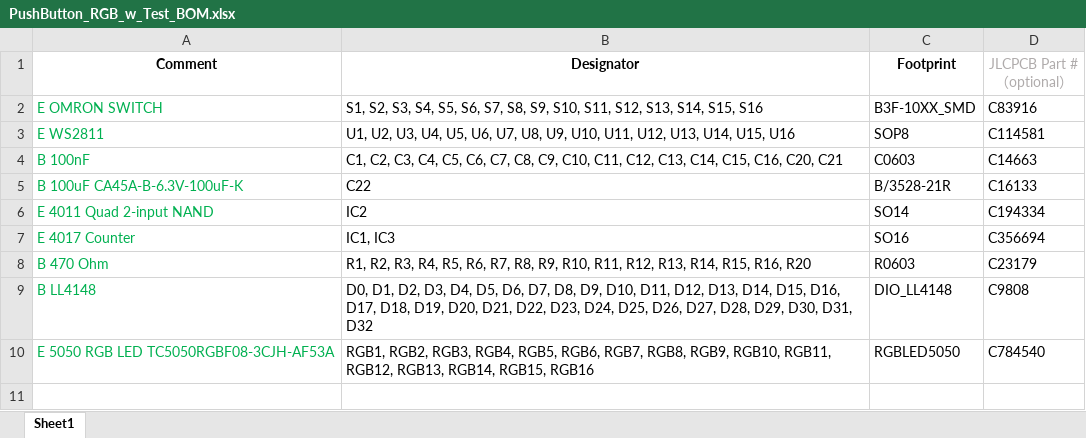
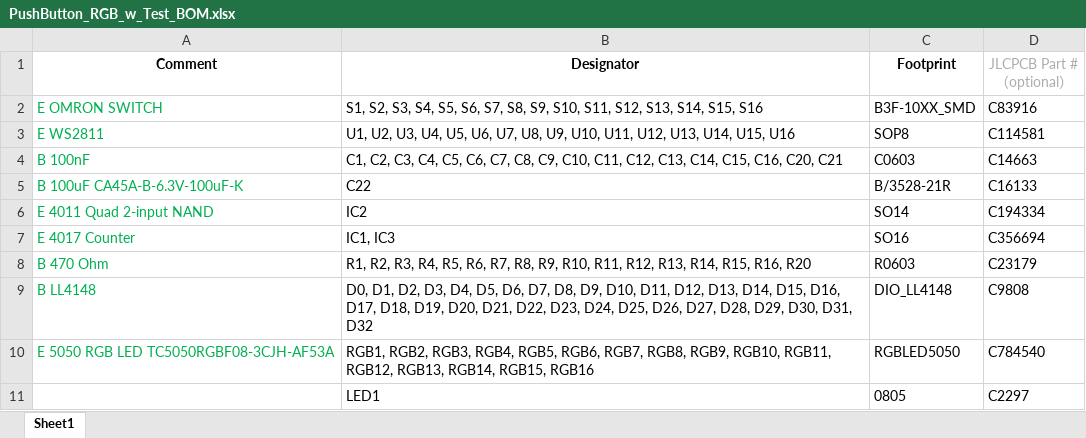
Before and after one commit to Hardi-St/MobaLedLib_Docu, an Excel workbook: Platinen/PushButton_RGB/PushButton_RGB_w_Test_BOM.xlsx, sheet Sheet1, drawn as a sheet; values as stored, in another font and other column widths than the file's, no borders; the diff names each change by its address in the sheet, - before the commit and + after, or states it on an @@ line.

Commit message:
First Version Push Button 16x RGB

```diff
--- a/Platinen/PushButton_RGB/PushButton_RGB_w_Test_BOM.xlsx (sheet Sheet1)
+++ b/Platinen/PushButton_RGB/PushButton_RGB_w_Test_BOM.xlsx (sheet Sheet1)
+row 11:  | LED1 | 0805 | C2297
```
Also changed, not shown: 19 other files.
